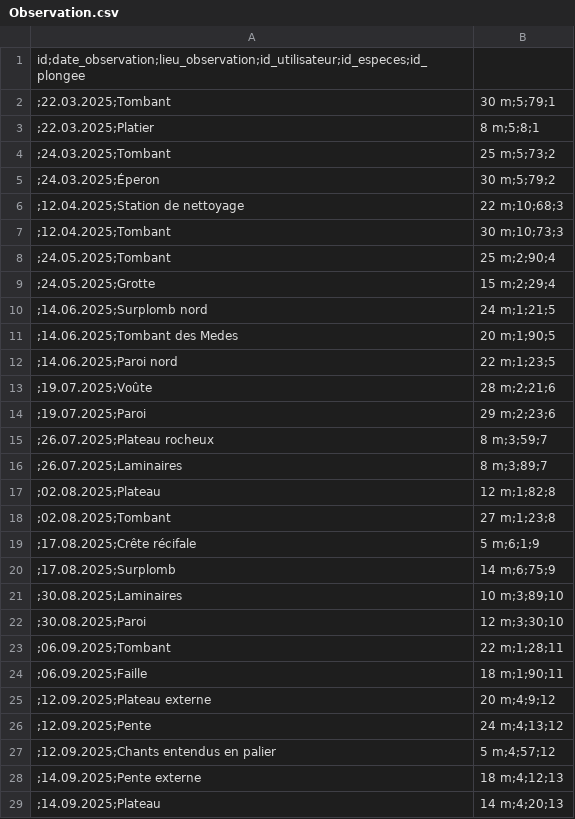
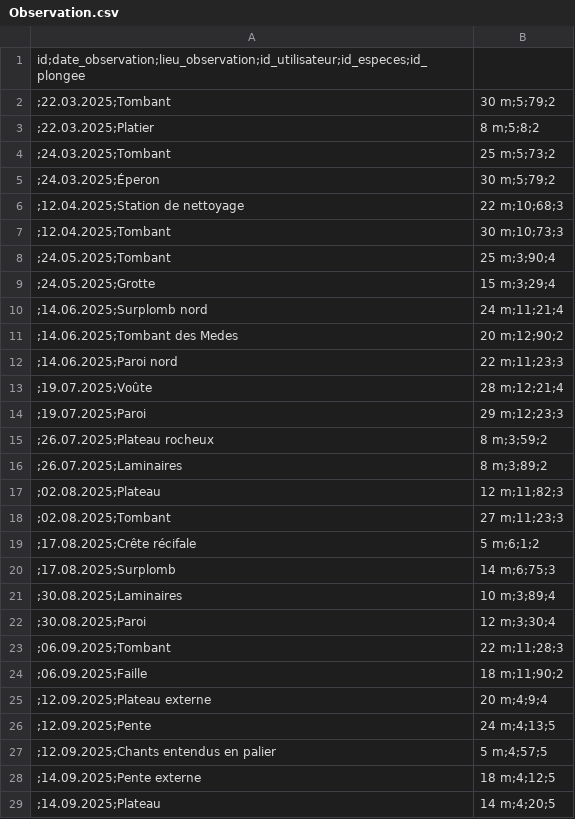
Before and after one commit to Maugodar/progserv2-2026-27-projet-libre-froidevaux-gaudard-triponez, a CSV file: src/db/Observation.csv, drawn as a sheet; only a part is shown; the diff covers the shown part only.

```diff
--- a/src/db/Observation.csv
+++ b/src/db/Observation.csv
@@ -1,4 +1,4 @@
 id;date_observation;lieu_observation;id_utilisateur;id_especes;id_plongee
-;22.03.2025;Tombant, 30 m;5;79;1
-;22.03.2025;Platier, 8 m;5;8;1
+;22.03.2025;Tombant, 30 m;5;79;2
+;22.03.2025;Platier, 8 m;5;8;2
 ;24.03.2025;Tombant, 25 m;5;73;2
@@ -7,23 +7,23 @@ id;date_observation;lieu_observation;id_utilisateur;id_especes;id_plongee
 ;12.04.2025;Tombant, 30 m;10;73;3
-;24.05.2025;Tombant, 25 m;2;90;4
-;24.05.2025;Grotte, 15 m;2;29;4
-;14.06.2025;Surplomb nord, 24 m;1;21;5
-;14.06.2025;Tombant des Medes, 20 m;1;90;5
-;14.06.2025;Paroi nord, 22 m;1;23;5
-;19.07.2025;Voûte, 28 m;2;21;6
-;19.07.2025;Paroi, 29 m;2;23;6
-;26.07.2025;Plateau rocheux, 8 m;3;59;7
-;26.07.2025;Laminaires, 8 m;3;89;7
-;02.08.2025;Plateau, 12 m;1;82;8
-;02.08.2025;Tombant, 27 m;1;23;8
-;17.08.2025;Crête récifale, 5 m;6;1;9
-;17.08.2025;Surplomb, 14 m;6;75;9
-;30.08.2025;Laminaires, 10 m;3;89;10
-;30.08.2025;Paroi, 12 m;3;30;10
-;06.09.2025;Tombant, 22 m;1;28;11
-;06.09.2025;Faille, 18 m;1;90;11
-;12.09.2025;Plateau externe, 20 m;4;9;12
-;12.09.2025;Pente, 24 m;4;13;12
-;12.09.2025;Chants entendus en palier, 5 m;4;57;12
-;14.09.2025;Pente externe, 18 m;4;12;13
-;14.09.2025;Plateau, 14 m;4;20;13
+;24.05.2025;Tombant, 25 m;3;90;4
+;24.05.2025;Grotte, 15 m;3;29;4
+;14.06.2025;Surplomb nord, 24 m;11;21;4
+;14.06.2025;Tombant des Medes, 20 m;12;90;2
+;14.06.2025;Paroi nord, 22 m;11;23;3
+;19.07.2025;Voûte, 28 m;12;21;4
+;19.07.2025;Paroi, 29 m;12;23;3
+;26.07.2025;Plateau rocheux, 8 m;3;59;2
+;26.07.2025;Laminaires, 8 m;3;89;2
+;02.08.2025;Plateau, 12 m;11;82;3
+;02.08.2025;Tombant, 27 m;11;23;3
+;17.08.2025;Crête récifale, 5 m;6;1;2
+;17.08.2025;Surplomb, 14 m;6;75;3
+;30.08.2025;Laminaires, 10 m;3;89;4
+;30.08.2025;Paroi, 12 m;3;30;4
+;06.09.2025;Tombant, 22 m;11;28;3
+;06.09.2025;Faille, 18 m;11;90;2
+;12.09.2025;Plateau externe, 20 m;4;9;4
+;12.09.2025;Pente, 24 m;4;13;5
+;12.09.2025;Chants entendus en palier, 5 m;4;57;5
+;14.09.2025;Pente externe, 18 m;4;12;5
+;14.09.2025;Plateau, 14 m;4;20;5
```
Also changed, not shown: 35 edited cells elsewhere in this file, 1 other file.
